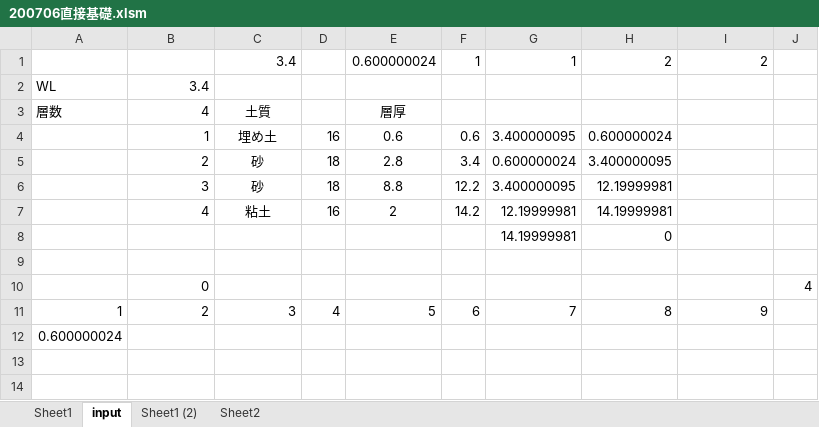
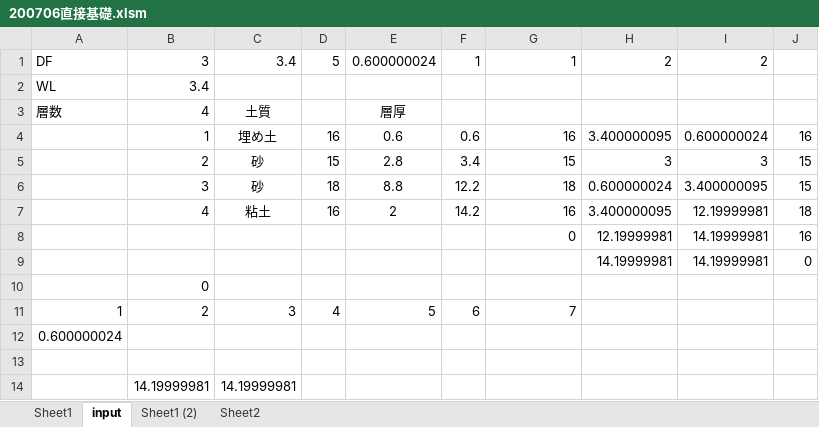
Before and after one commit to scipio104/excel_foudation, an Excel workbook: 200706直接基礎.xlsm, sheet input, drawn as a sheet; values as stored, in another font and other column widths than the file's, no borders; charts and pictures not drawn; removed rows and columns are numbered as before the commit, all else as after; the diff names each change by its address in the sheet, - before the commit and + after, or states it on an @@ line.

Commit message:
201112_1842

```diff
--- a/200706直接基礎.xlsm (sheet input)
+++ b/200706直接基礎.xlsm (sheet input)
-A1: (empty)
+A1: DF
-B1: (empty)
+B1: 3
-D1: (empty)
+D1: 5
-G4: 3.400000095
+G4: 16
-H4: 0.600000024
+H4: 3.400000095
-I4: (empty)
+I4: 0.600000024
-J4: (empty)
+J4: 16
-row 5:  | 2 | 砂 | 18 | 2.8 | 3.4 | 0.600000024 | 3.400000095
+row 5:  | 2 | 砂 | 15 | 2.8 | 3.4 | 15 | 3 | 3 | 15
-G6: 3.400000095
+G6: 18
-H6: 12.19999981
+H6: 0.600000024
-I6: (empty)
+I6: 3.400000095
-J6: (empty)
+J6: 15
-G7: 12.19999981
+G7: 16
-H7: 14.19999981
+H7: 3.400000095
-I7: (empty)
+I7: 12.19999981
-J7: (empty)
+J7: 18
-row 8:  |  |  |  |  |  | 14.19999981 | 0
+row 8:  |  |  |  |  |  | 0 | 12.19999981 | 14.19999981 | 16
+row 9:  |  |  |  |  |  |  | 14.19999981 | 14.19999981 | 0
+row 10:  | 0
+row 11: 1 | 2 | 3 | 4 | 5 | 6 | 7
-row 10:  | 0 |  |  |  |  |  |  |  | 4
-row 11: 1 | 2 | 3 | 4 | 5 | 6 | 7 | 8 | 9
+row 14:  | 14.19999981 | 14.19999981
```
Also changed, not shown: charts or pictures.
